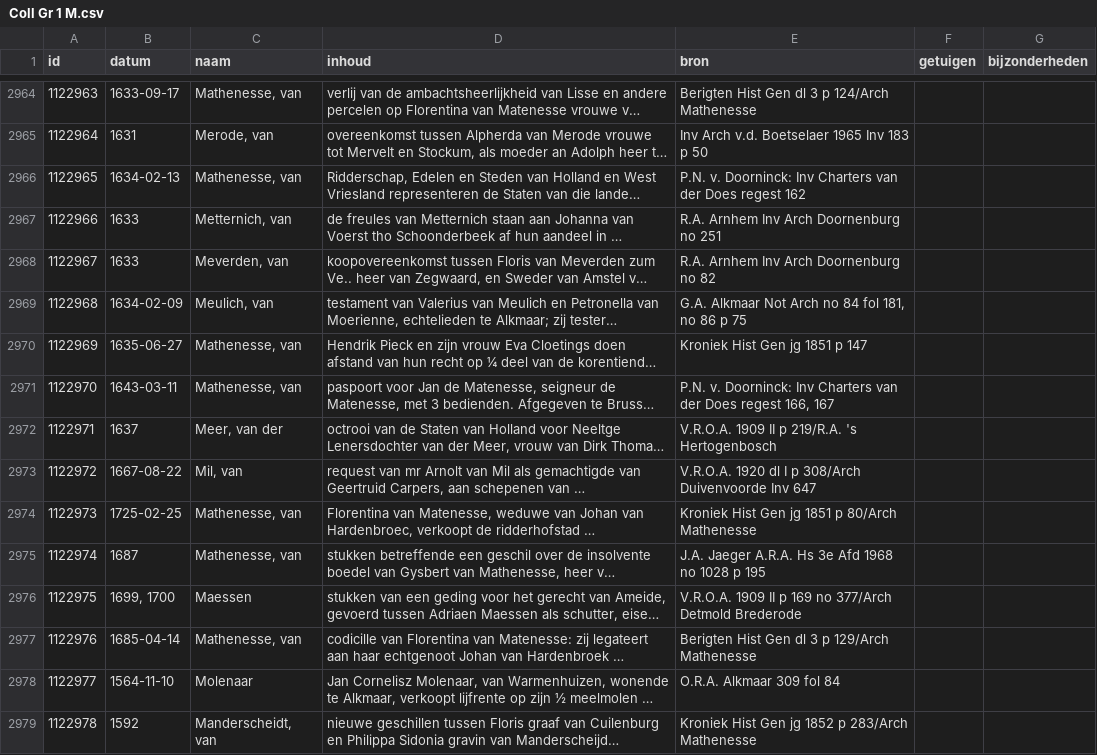
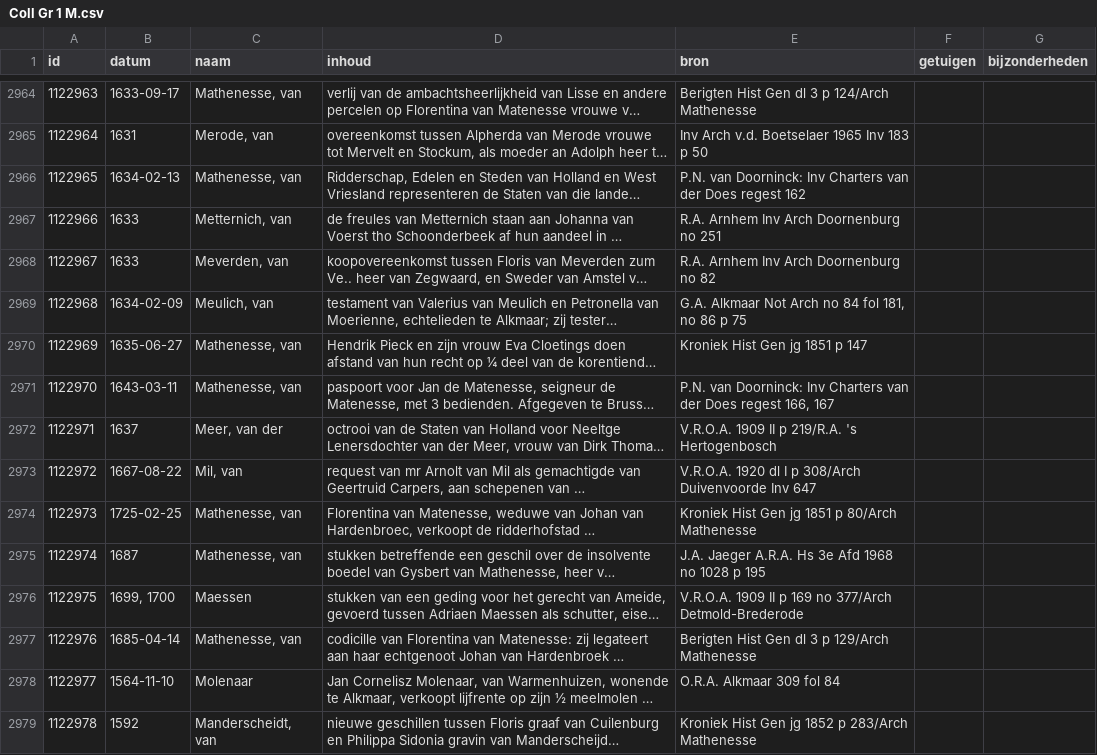
Before and after one commit to collectiegroesbeek/collectiegroesbeek-data, a CSV file: Coll Gr 1 M.csv, drawn as a sheet; only a part is shown, gaps mark what is left out; long unchanged cells end in …; the diff covers the shown part only; the diff names each change by its address in the sheet, - before the commit and + after, or states it on an @@ line.

```diff
--- a/Coll Gr 1 M.csv
+++ b/Coll Gr 1 M.csv
-E2966 (bron): P.N. v. Doorninck: Inv…
+E2966 (bron): P.N. van Doorninck: Inv…
-E2971 (bron): P.N. v. Doorninck: Inv…
+E2971 (bron): P.N. van Doorninck: Inv…
-E2976 (bron): …no 377/Arch Detmold Brederode
+E2976 (bron): …no 377/Arch Detmold-Brederode
```
Also changed, not shown: 28 edited cells elsewhere in this file, Coll Gr 1 F G.csv, Coll Gr 1 N O.csv, 16 other files.
